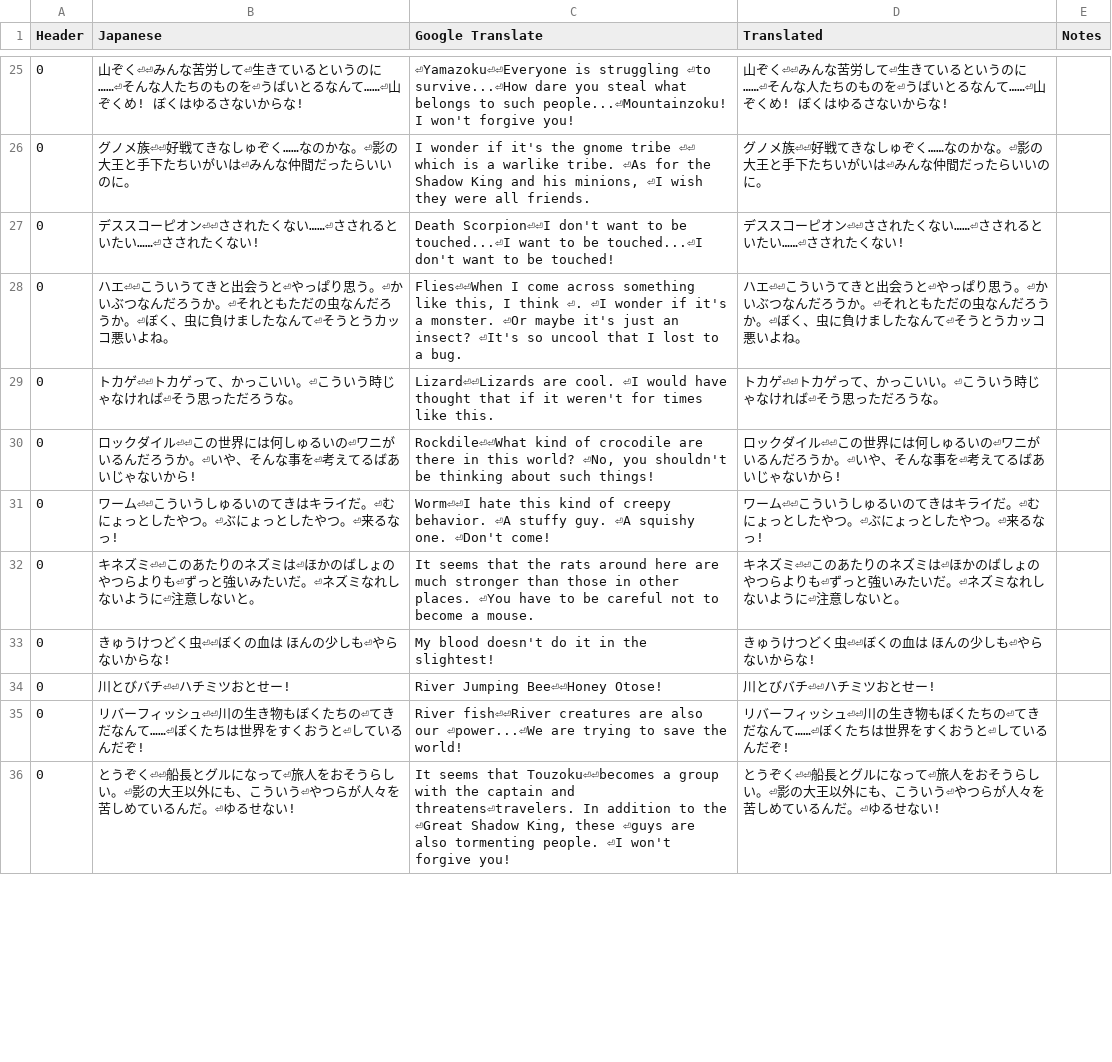
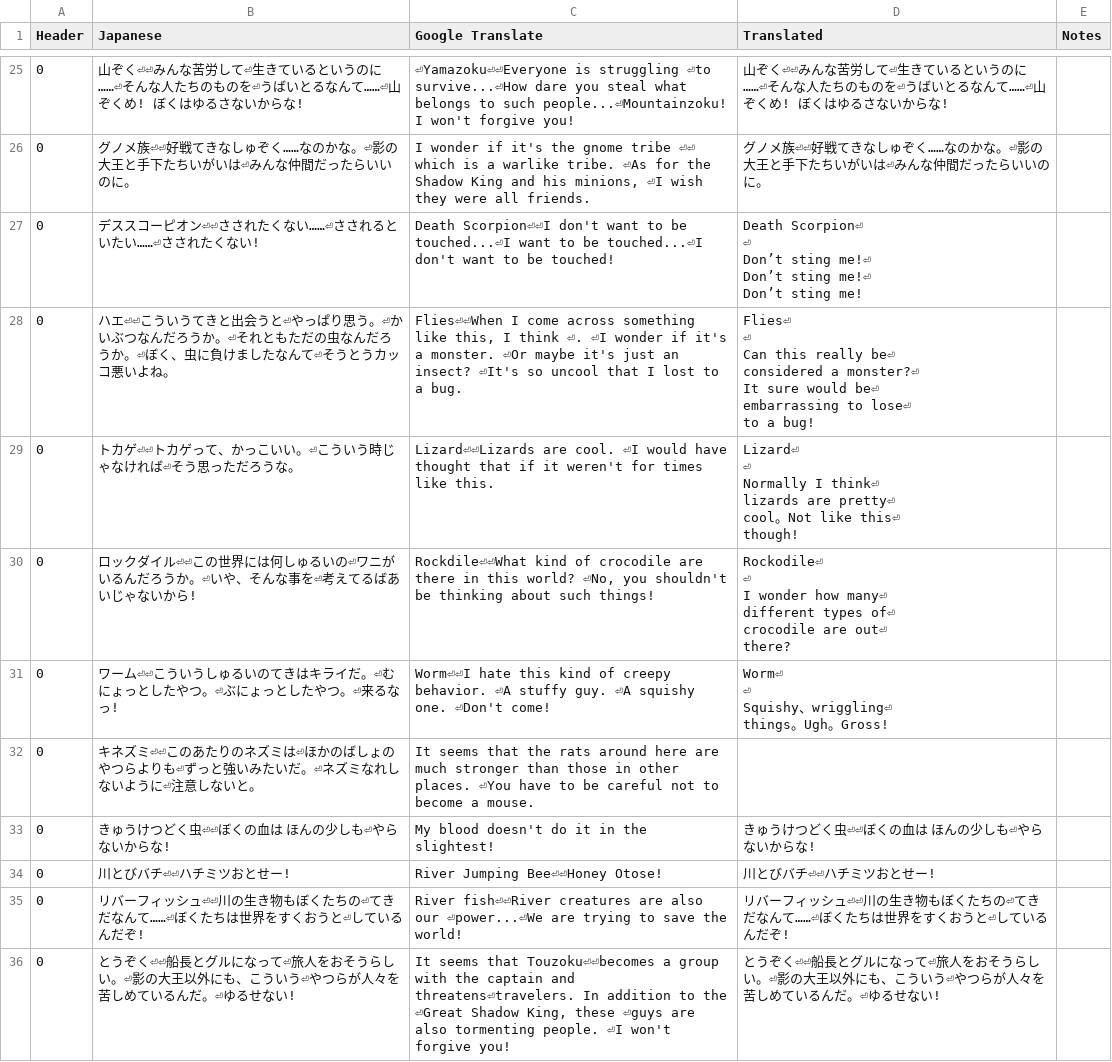
Before and after one commit to Tayrtahn/deltora-translation-tsv, a TSV file: 2193 - 27967476.tsv, drawn as a sheet; only a part is shown, gaps mark what is left out; ↵ is a line break in a cell; the diff covers the shown part only; the diff names each change by its address in the sheet, - before the commit and + after, or states it on an @@ line.

```diff
--- a/2193 - 27967476.tsv
+++ b/2193 - 27967476.tsv
-D27 (Translated): デススコーピオン⏎⏎さされたくない……⏎さされるといたい……⏎さされたくない!
+D27 (Translated): Death Scorpion⏎ ↵ ⏎ ↵ Don’t sting me!⏎ ↵ Don’t sting me!⏎ ↵ Don’t sting me!
-D28 (Translated): ハエ⏎⏎こういうてきと出会うと⏎やっぱり思う。⏎かいぶつなんだろうか。⏎それともただの虫なんだろうか。⏎ぼく、虫に負けましたなんて⏎そうとうカッコ悪いよね。
+D28 (Translated): Flies⏎ ↵ ⏎ ↵ Can this really be⏎ ↵ considered a monster?⏎ ↵ It sure would be⏎ ↵ embarrassing to lose⏎ ↵ to a bug!
-D29 (Translated): トカゲ⏎⏎トカゲって、かっこいい。⏎こういう時じゃなければ⏎そう思っただろうな。
+D29 (Translated): Lizard⏎ ↵ ⏎ ↵ Normally I think⏎ ↵ lizards are pretty⏎ ↵ cool。Not like this⏎ ↵ though!
-D30 (Translated): ロックダイル⏎⏎この世界には何しゅるいの⏎ワニがいるんだろうか。⏎いや、そんな事を⏎考えてるばあいじゃないから!
+D30 (Translated): Rockodile⏎ ↵ ⏎ ↵ I wonder how many⏎ ↵ different types of⏎ ↵ crocodile are out⏎ ↵ there?
-D31 (Translated): ワーム⏎⏎こういうしゅるいのてきはキライだ。⏎むにょっとしたやつ。⏎ぶにょっとしたやつ。⏎来るなっ!
+D31 (Translated): Worm⏎ ↵ ⏎ ↵ Squishy、wriggling⏎ ↵ things。Ugh。Gross!
-D32 (Translated): キネズミ⏎⏎このあたりのネズミは⏎ほかのばしょのやつらよりも⏎ずっと強いみたいだ。⏎ネズミなれしないように⏎注意しないと。
+D32 (Translated): (empty)
```
Also changed, not shown: 37 edited cells elsewhere in this file, 2176 - 27698860.tsv.
